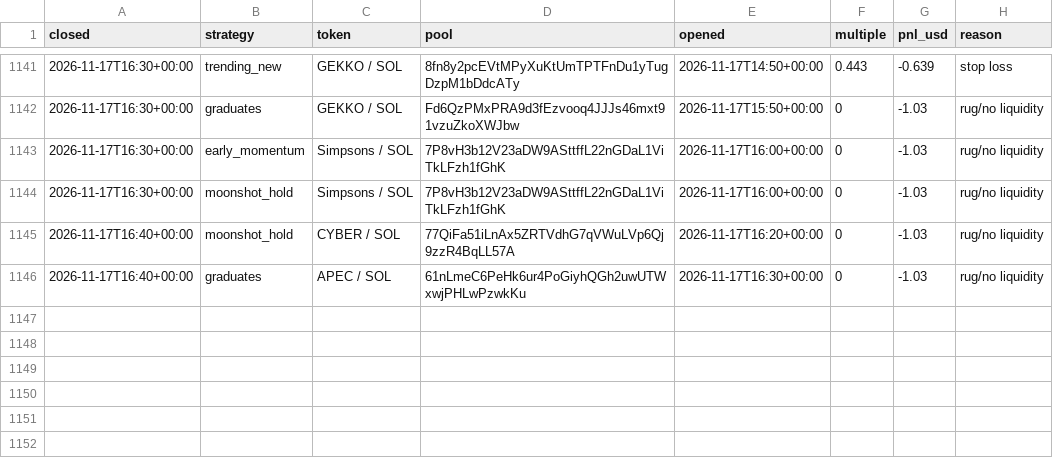
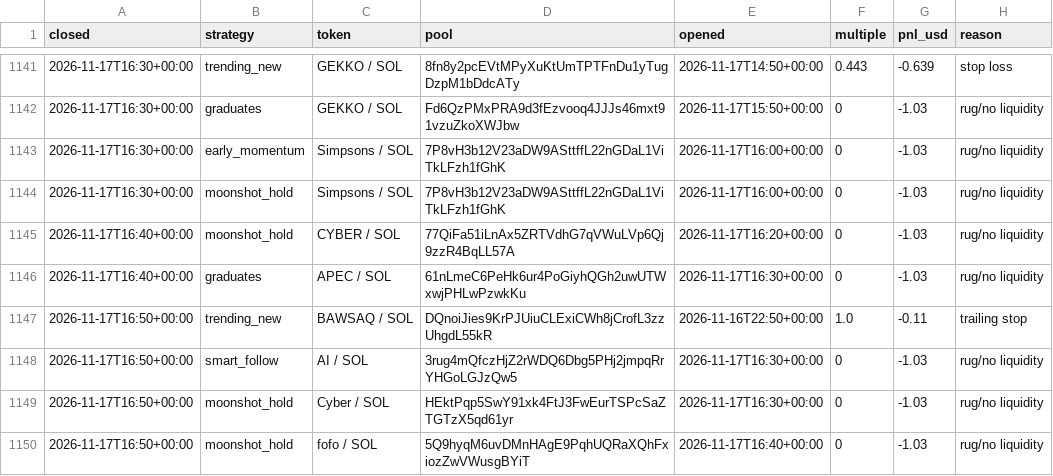
Before and after one commit to TChaplain/data-pipeline-lab, a CSV file: journal/meme_trades.csv, drawn as a sheet; only a part is shown, gaps mark what is left out; the diff names each change by its address in the sheet, - before the commit and + after, or states it on an @@ line.

```diff
--- a/journal/meme_trades.csv
+++ b/journal/meme_trades.csv
+row 1147: 2026-11-17T16:50+00:00 | trending_new | BAWSAQ / SOL | DQnoiJies9KrPJUiuCLExiCWh8jCrofL3zzUhgdL55kR | 2026-11-16T22:50+00:00 | 1.0 | -0.11 | trailing stop
+row 1148: 2026-11-17T16:50+00:00 | smart_follow | AI / SOL | 3rug4mQfczHjZ2rWDQ6Dbg5PHj2jmpqRrYHGoLGJzQw5 | 2026-11-17T16:30+00:00 | 0 | -1.03 | rug/no liquidity
+row 1149: 2026-11-17T16:50+00:00 | moonshot_hold | Cyber / SOL | HEktPqp5SwY91xk4FtJ3FwEurTSPcSaZTGTzX5qd61yr | 2026-11-17T16:30+00:00 | 0 | -1.03 | rug/no liquidity
+row 1150: 2026-11-17T16:50+00:00 | moonshot_hold | fofo / SOL | 5Q9hyqM6uvDMnHAgE9PqhUQRaXQhFxiozZwVWusgBYiT | 2026-11-17T16:40+00:00 | 0 | -1.03 | rug/no liquidity
```
Also changed, not shown: 3 other files.
